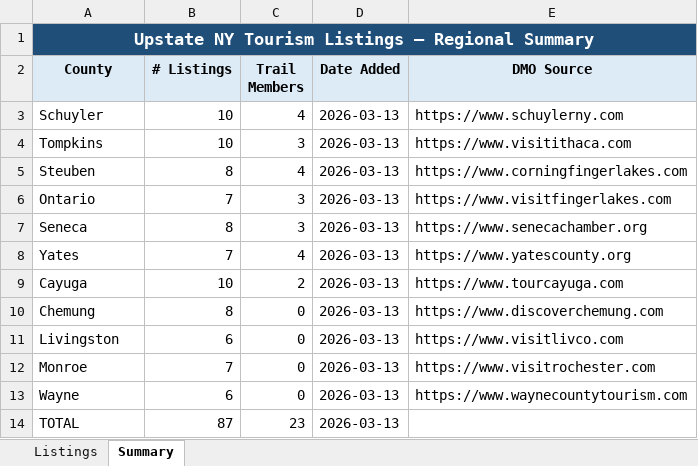
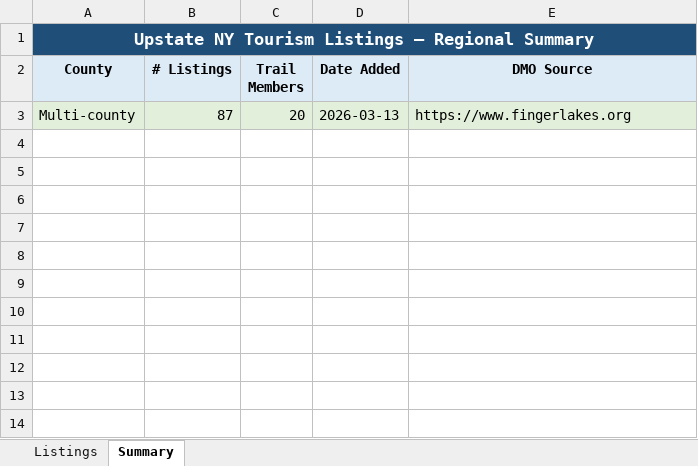
Before and after one commit to rtn-usa/guides, an Excel workbook: outputs/finger_lakes-listings.xlsx, sheet Summary, drawn as a sheet; values as stored, in another font and other column widths than the file's, no borders; removed rows and columns are numbered as before the commit, all else as after; the diff names each change by its address in the sheet, - before the commit and + after, or states it on an @@ line.

```diff
--- a/outputs/finger_lakes-listings.xlsx (sheet Summary)
+++ b/outputs/finger_lakes-listings.xlsx (sheet Summary)
-row 3: Schuyler | 10 | 4 | 2026-03-13 | https://www.schuylerny.com
-row 4: Tompkins | 10 | 3 | 2026-03-13 | https://www.visitithaca.com
-row 5: Steuben | 8 | 4 | 2026-03-13 | https://www.corningfingerlakes.com
-row 6: Ontario | 7 | 3 | 2026-03-13 | https://www.visitfingerlakes.com
-row 7: Seneca | 8 | 3 | 2026-03-13 | https://www.senecachamber.org
-row 8: Yates | 7 | 4 | 2026-03-13 | https://www.yatescounty.org
-row 9: Cayuga | 10 | 2 | 2026-03-13 | https://www.tourcayuga.com
-row 10: Chemung | 8 | 0 | 2026-03-13 | https://www.discoverchemung.com
-row 11: Livingston | 6 | 0 | 2026-03-13 | https://www.visitlivco.com
-row 12: Monroe | 7 | 0 | 2026-03-13 | https://www.visitrochester.com
-row 13: Wayne | 6 | 0 | 2026-03-13 | https://www.waynecountytourism.com
-row 14: TOTAL | 87 | 23 | 2026-03-13
+row 3: Multi-county | 87 | 20 | 2026-03-13 | https://www.fingerlakes.org
```
Also changed, not shown: sheet Listings, 3 other files.
